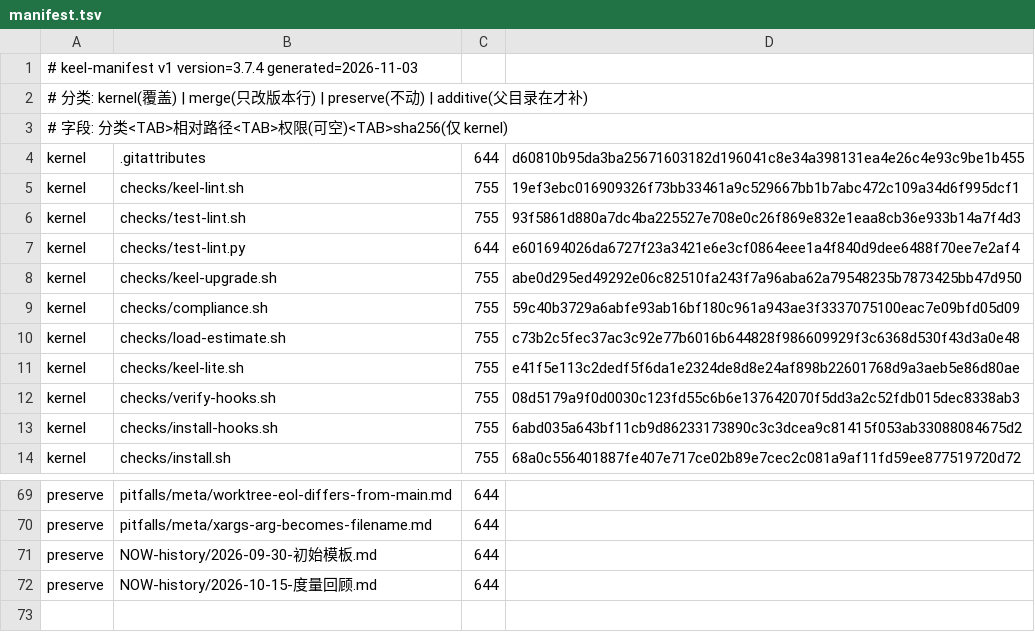
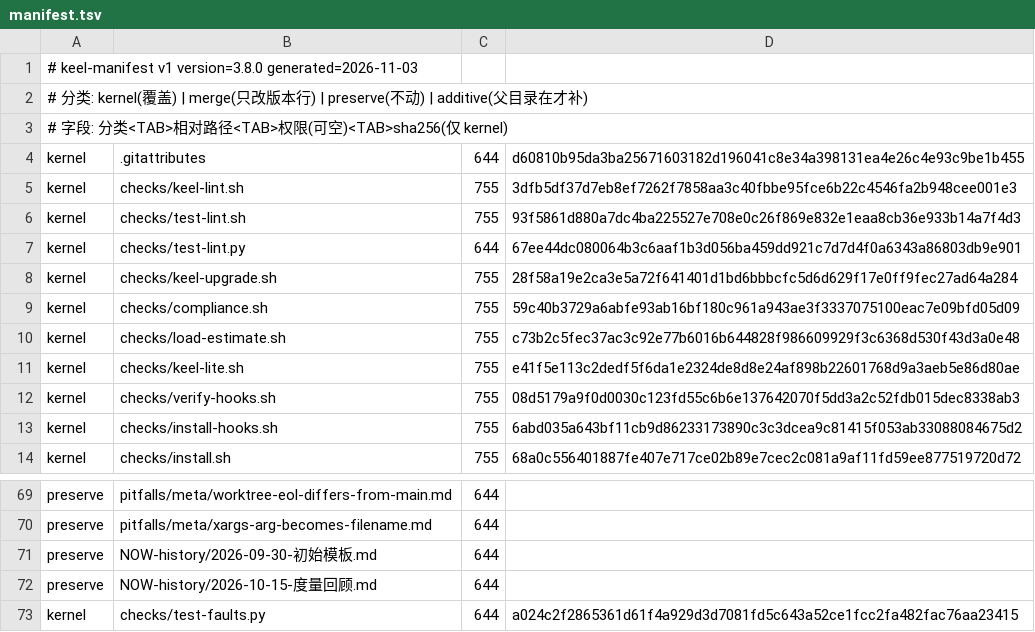
Before and after one commit to idcu/keel-starter, a TSV file: keel/checks/manifest.tsv, drawn as a sheet; only a part is shown, gaps mark what is left out.

Commit message:
fix: 升级引擎真实故障显式失败 + lint 跨平台底线（v3.8.0）
- keel-upgrade.sh：pending 写入双失败静默、cp/sed/manifest 失败被忽略、
  覆盖执行中脚本会被截断 → 全部 temp+mv 原子写 + 失败即 die 2
- keel-lint.sh §15：CRLF 与文件名大小写冲突（Windows 运行时未实测）
- test-lint.py：用例 43/44 + INVOKE 第 4 形式（空格+中文）；46/46
- 新增 checks/test-faults.py：真实磁盘满/断网 3 例（无 Docker 时 SKIP）
- manifest 70 行重算；README/QUICKSTART/CASE/NOW/CHANGELOG 同步

```diff
--- a/keel/checks/manifest.tsv
+++ b/keel/checks/manifest.tsv
@@ -1,2 +1,2 @@
-# keel-manifest v1 version=3.7.4 generated=2026-11-03
+# keel-manifest v1 version=3.8.0 generated=2026-11-03
 # 分类: kernel(覆盖) | merge(只改版本行) | preserve(不动) | additive(父目录在才补)
@@ -4,6 +4,6 @@
 kernel	.gitattributes	644	d60810b95da3ba25671603182d196041c8e34a398131ea4e26c4e93c9be1b455
-kernel	checks/keel-lint.sh	755	19ef3ebc016909326f73bb33461a9c529667bb1b7abc472c109a34d6f995dcf1
+kernel	checks/keel-lint.sh	755	3dfb5df37d7eb8ef7262f7858aa3c40fbbe95fce6b22c4546fa2b948cee001e3
 kernel	checks/test-lint.sh	755	93f5861d880a7dc4ba225527e708e0c26f869e832e1eaa8cb36e933b14a7f4d3
-kernel	checks/test-lint.py	644	e601694026da6727f23a3421e6e3cf0864eee1a4f840d9dee6488f70ee7e2af4
-kernel	checks/keel-upgrade.sh	755	abe0d295ed49292e06c82510fa243f7a96aba62a79548235b7873425bb47d950
+kernel	checks/test-lint.py	644	67ee44dc080064b3c6aaf1b3d056ba459dd921c7d7d4f0a6343a86803db9e901
+kernel	checks/keel-upgrade.sh	755	28f58a19e2ca3e5a72f641401d1bd6bbbcfc5d6d629f17e0ff9fec27ad64a284
 kernel	checks/compliance.sh	755	59c40b3729a6abfe93ab16bf180c961a943ae3f3337075100eac7e09bfd05d09
@@ -72 +72,2 @@ preserve	NOW-history/2026-09-30-初始模板.md	644
 preserve	NOW-history/2026-10-15-度量回顾.md	644	
+kernel	checks/test-faults.py	644	a024c2f2865361d61f4a929d3d7081fd5c643a52ce1fcc2fa482fac76aa23415
```
Also changed, not shown: 10 other files.
